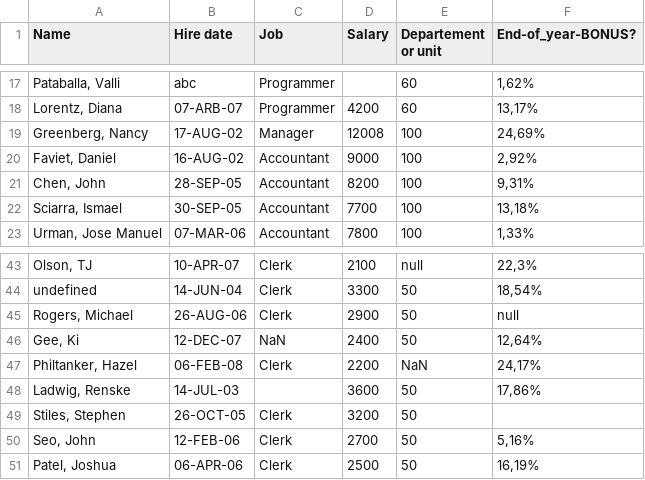
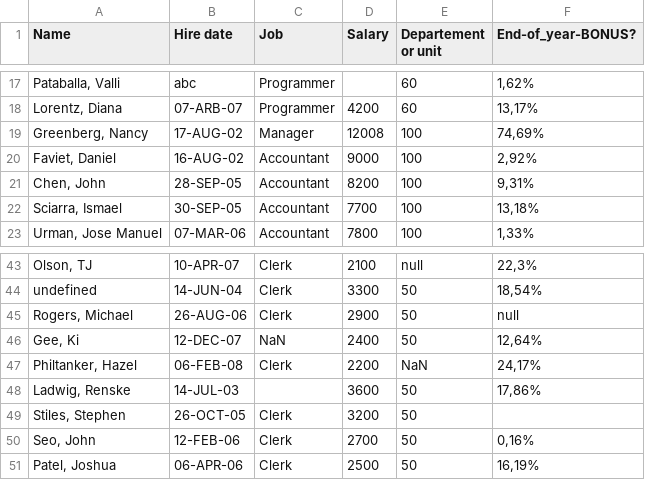
Before and after one commit to nshiab/simple-data-analysis, a CSV file: examples/data/employees.csv, drawn as a sheet; only a part is shown, gaps mark what is left out; the diff names each change by its address in the sheet, - before the commit and + after, or states it on an @@ line.

```diff
--- a/examples/data/employees.csv
+++ b/examples/data/employees.csv
-F19 (End-of_year-BONUS?): 24,69%
+F19 (End-of_year-BONUS?): 74,69%
-F50 (End-of_year-BONUS?): 5,16%
+F50 (End-of_year-BONUS?): 0,16%
```
Also changed, not shown: 7 other files.
